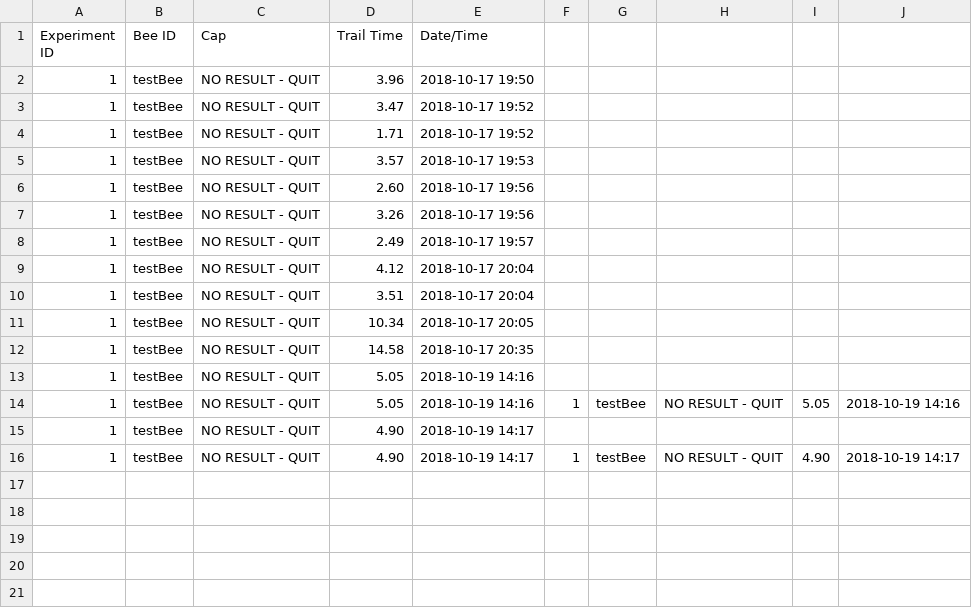
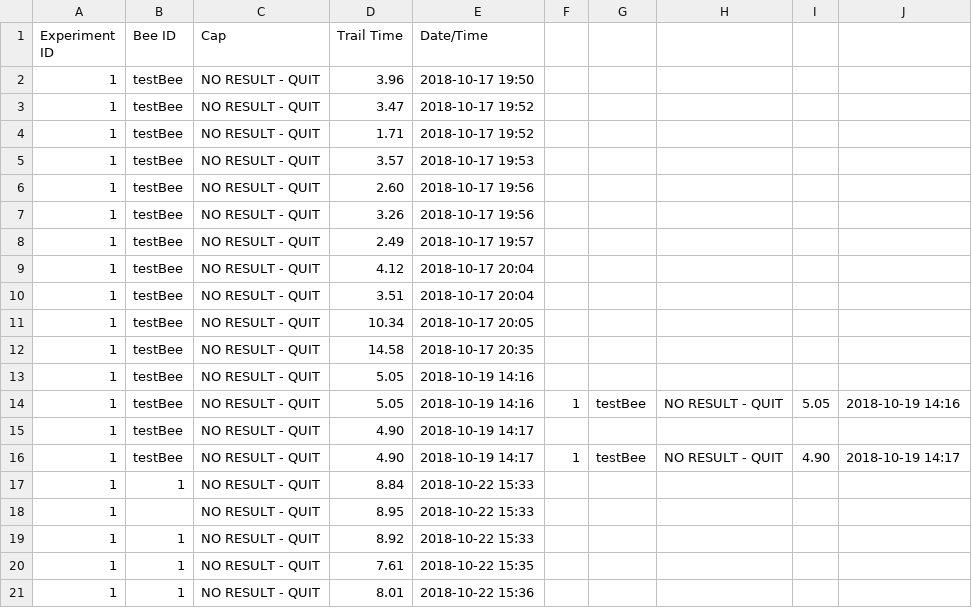
Before and after one commit to trschwab/csci479, a CSV file: results.csv, drawn as a sheet.

```diff
--- a/results.csv
+++ b/results.csv
@@ -16 +16,6 @@ Experiment ID,Bee ID,Cap,Trail Time,Date/Time
 1,testBee,NO RESULT - QUIT,4.90,2018-10-19 14:17,1,testBee,NO RESULT - QUIT,4.90,2018-10-19 14:17
+1,1,NO RESULT - QUIT,8.84,2018-10-22 15:33
+1,,NO RESULT - QUIT,8.95,2018-10-22 15:33
+1,1,NO RESULT - QUIT,8.92,2018-10-22 15:33
+1,1,NO RESULT - QUIT,7.61,2018-10-22 15:35
+1,1,NO RESULT - QUIT,8.01,2018-10-22 15:36
```
Also changed, not shown: 3 other files.
